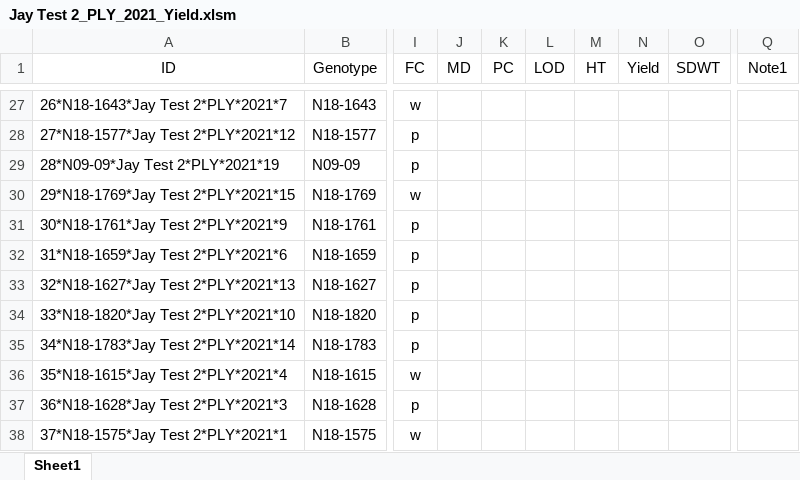
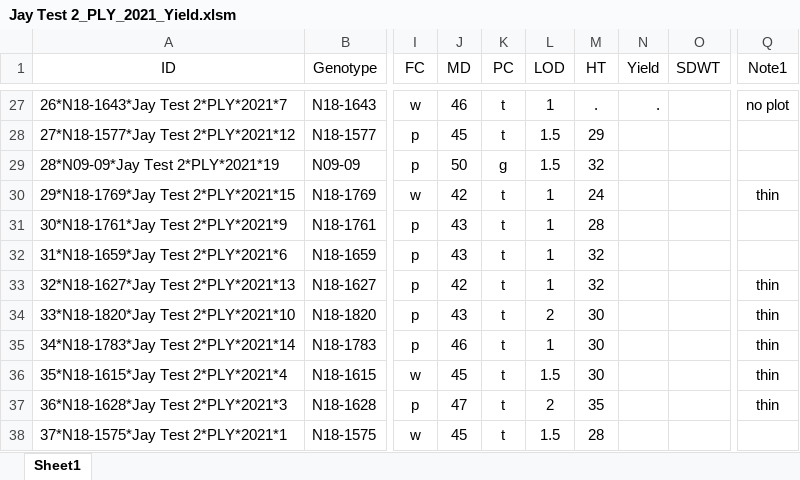
Before and after one commit to jhgille2/snfR, an Excel workbook: sandbox/data/yieldfiles_2021/Jay Test 2_PLY_2021_Yield.xlsm, sheet Sheet1, drawn as a sheet; only a part is shown, gaps mark what is left out; values as stored, in another font and other column widths than the file's, no borders; charts and pictures not drawn; the diff covers the shown part only; the diff names each change by its address in the sheet, - before the commit and + after, or states it on an @@ line.

Commit message:
Added a function to clean NIR files and updated 2021 Yield nir files

```diff
--- a/sandbox/data/yieldfiles_2021/Jay Test 2_PLY_2021_Yield.xlsm (sheet Sheet1)
+++ b/sandbox/data/yieldfiles_2021/Jay Test 2_PLY_2021_Yield.xlsm (sheet Sheet1)
-J27 (MD): (empty)
+J27 (MD): 46
-K27:K28 (PC): (empty)
+K27:K28 (PC): t
-L27 (LOD): (empty)
+L27 (LOD): 1
-M27 (HT): (empty)
+M27 (HT): .
-N27 (Yield): (empty)
+N27 (Yield): .
-Q27 (Note1): (empty)
+Q27 (Note1): no plot
-J28 (MD): (empty)
+J28 (MD): 45
-L28:L29 (LOD): (empty)
+L28:L29 (LOD): 1.5
-M28 (HT): (empty)
+M28 (HT): 29
-J29 (MD): (empty)
+J29 (MD): 50
-K29 (PC): (empty)
+K29 (PC): g
-M29 (HT): (empty)
+M29 (HT): 32
-J30 (MD): (empty)
+J30 (MD): 42
-K30:K38 (PC): (empty)
+K30:K38 (PC): t
-L30:L33 (LOD): (empty)
+L30:L33 (LOD): 1
-M30 (HT): (empty)
+M30 (HT): 24
-Q30 (Note1): (empty)
+Q30 (Note1): thin
-J31:J32 (MD): (empty)
+J31:J32 (MD): 43
-M31 (HT): (empty)
+M31 (HT): 28
-M32:M33 (HT): (empty)
+M32:M33 (HT): 32
-J33 (MD): (empty)
+J33 (MD): 42
-Q33:Q37 (Note1): (empty)
+Q33:Q37 (Note1): thin
-J34 (MD): (empty)
+J34 (MD): 43
-L34 (LOD): (empty)
+L34 (LOD): 2
-M34:M36 (HT): (empty)
+M34:M36 (HT): 30
-J35 (MD): (empty)
+J35 (MD): 46
-L35 (LOD): (empty)
+L35 (LOD): 1
-J36 (MD): (empty)
+J36 (MD): 45
-L36 (LOD): (empty)
+L36 (LOD): 1.5
-J37 (MD): (empty)
+J37 (MD): 47
-L37 (LOD): (empty)
+L37 (LOD): 2
-M37 (HT): (empty)
+M37 (HT): 35
-J38 (MD): (empty)
+J38 (MD): 45
-L38 (LOD): (empty)
+L38 (LOD): 1.5
-M38 (HT): (empty)
+M38 (HT): 28
```
Also changed, not shown: 156 edited cells elsewhere in this sheet, charts or pictures, sandbox/data/yieldfiles_2021/HIF 5_PLY_2021_Yield.xlsm, sandbox/data/yieldfiles_2021/LO-HP 6_PLY_2021_Yield.xlsm, 17 other files.
